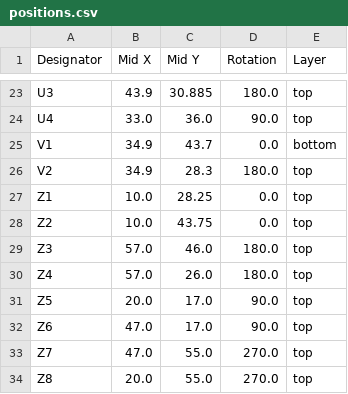
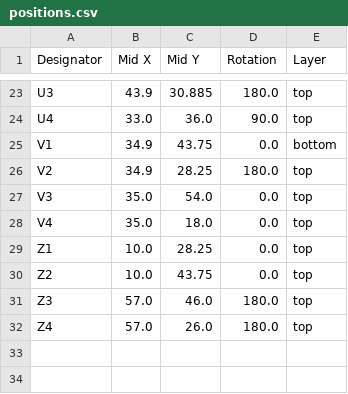
Before and after one commit to revk/ESP32-Faikin, a CSV file: PCB/Faikin2/production/positions.csv, drawn as a sheet; only a part is shown, gaps mark what is left out.

```diff
--- a/PCB/Faikin2/production/positions.csv
+++ b/PCB/Faikin2/production/positions.csv
@@ -24,4 +24,6 @@ U3,43.9,30.885,180.0,top
 U4,33.0,36.0,90.0,top
-V1,34.9,43.7,0.0,bottom
-V2,34.9,28.3,180.0,top
+V1,34.9,43.75,0.0,bottom
+V2,34.9,28.25,180.0,top
+V3,35.0,54.0,0.0,top
+V4,35.0,18.0,0.0,top
 Z1,10.0,28.25,0.0,top
@@ -30,5 +32 @@ Z3,57.0,46.0,180.0,top
 Z4,57.0,26.0,180.0,top
-Z5,20.0,17.0,90.0,top
-Z6,47.0,17.0,90.0,top
-Z7,47.0,55.0,270.0,top
-Z8,20.0,55.0,270.0,top
```
Also changed, not shown: 6 other files.
